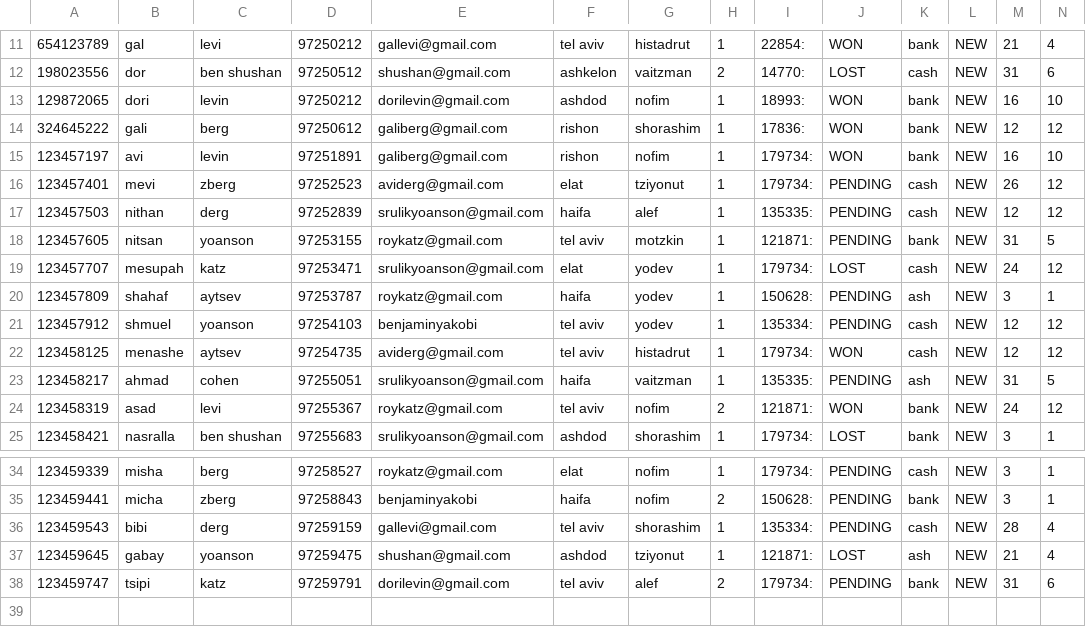
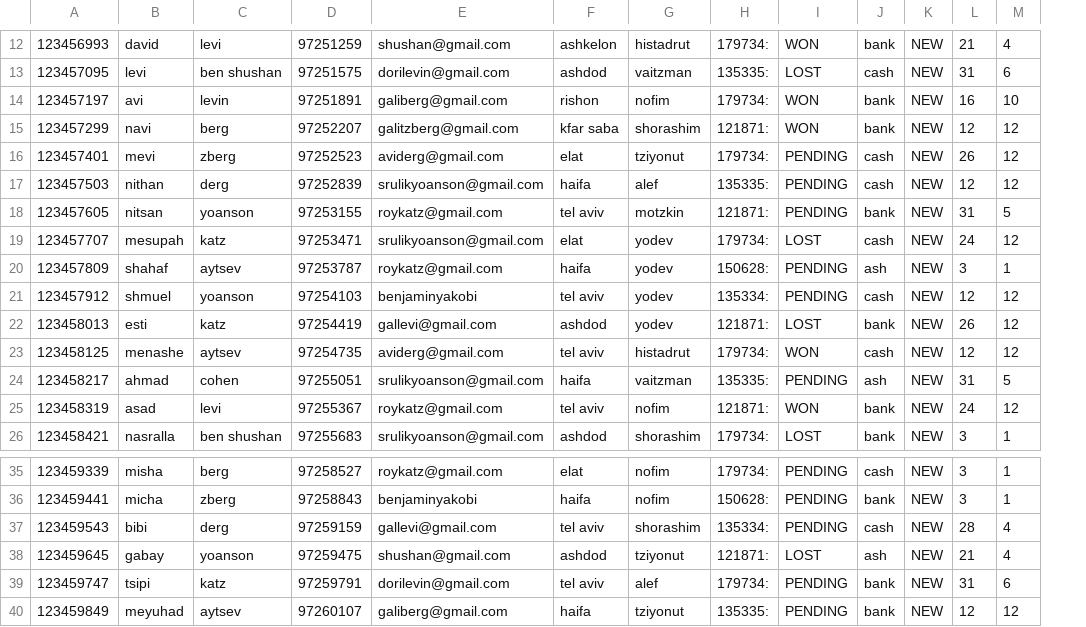
Before and after one commit to benjaminyakobi/StudyProjects, a CSV file: C - Sales Opportunity Project/CODE & DATABSES/data_base_client.csv, drawn as a sheet; only a part is shown, gaps mark what is left out; removed rows and columns are numbered as before the commit, all else as after; rows hold the shown columns only; the diff covers the shown part only; the diff names each change by its address in the sheet, - before the commit and + after, or states it on an @@ line.

```diff
--- a/C - Sales Opportunity Project/CODE & DATABSES/data_base_client.csv
+++ b/C - Sales Opportunity Project/CODE & DATABSES/data_base_client.csv
-column H, rows 11-12: 1 | 2; rows 15-25: 1 | 1 | 1 | 1 | 1 | 1 | 1 | 1 | 1 | 2 | 1; rows 34-38: 1 | 2 | 1 | 1 | 2
-A12: 654123789
+A12: 123456993
-B12: gal
+B12: david
-D12: 97250212
+D12: 97251259
-E12: gallevi@gmail.com
+E12: shushan@gmail.com
-F12: tel aviv
+F12: ashkelon
-H12: 22854:
+H12: 179734:
-A13: 198023556
+A13: 123457095
-B13: dor
+B13: levi
-D13: 97250512
+D13: 97251575
-E13: shushan@gmail.com
+E13: dorilevin@gmail.com
-F13: ashkelon
+F13: ashdod
-H13: 14770:
+H13: 135335:
-row 13: 129872065 | dori | levin | 97250212 | dorilevin@gmail.com | ashdod | nofim | 1 | 18993: | WON | bank | NEW | 16 | 10
-row 14: 324645222 | gali | berg | 97250612 | galiberg@gmail.com | rishon | shorashim | 1 | 17836: | WON | bank | NEW | 12 | 12
+row 15: 123457299 | navi | berg | 97252207 | galitzberg@gmail.com | kfar saba | shorashim | 121871: | WON | bank | NEW | 12 | 12
+row 22: 123458013 | esti | katz | 97254419 | gallevi@gmail.com | ashdod | yodev | 121871: | LOST | bank | NEW | 26 | 12
+row 40: 123459849 | meyuhad | aytsev | 97260107 | galiberg@gmail.com | haifa | tziyonut | 135335: | PENDING | bank | NEW | 12 | 12
```
Also changed, not shown: 2 added rows, 1 removed row and 27 edited cells elsewhere in this file, 7 other files.
